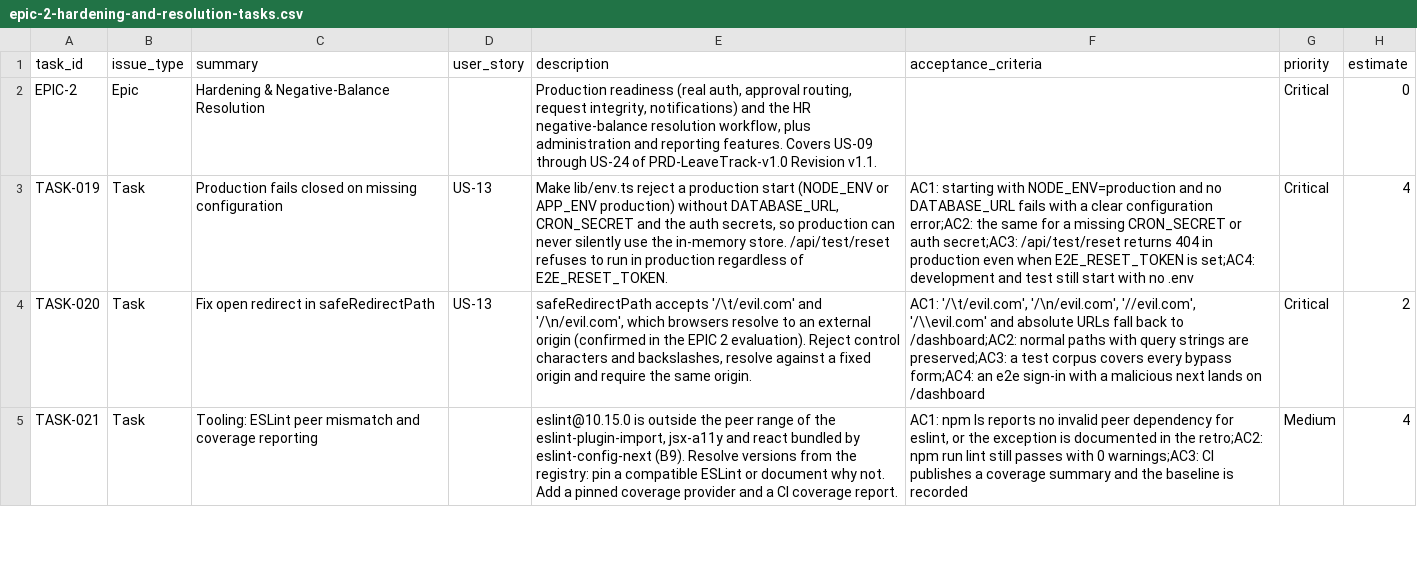
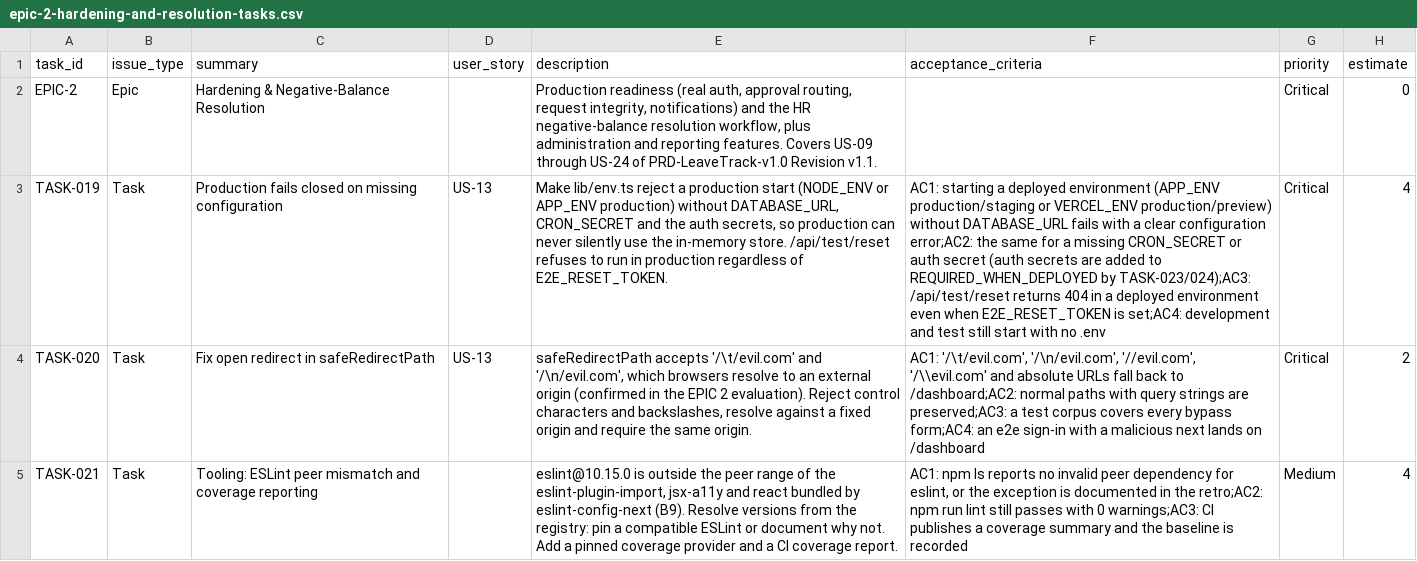
Before and after one commit to jerson-conmigo/leave-track, a CSV file: docs/dev-tasks/epic-2-hardening-and-resolution-tasks.csv, drawn as a sheet; only a part is shown; the diff names each change by its address in the sheet, - before the commit and + after, or states it on an @@ line.

Commit message:
feat(task-019): production fails closed on missing configuration

```diff
--- a/docs/dev-tasks/epic-2-hardening-and-resolution-tasks.csv
+++ b/docs/dev-tasks/epic-2-hardening-and-resolution-tasks.csv
-F3 (acceptance_criteria): AC1: starting with NODE_ENV=production and no DATABASE_URL fails with a clear configuration error;AC2: the same for a missing CRON_SECRET or auth secret;AC3: /api/test/reset returns 404 in production even when…
+F3 (acceptance_criteria): AC1: starting a deployed environment (APP_ENV production/staging or VERCEL_ENV production/preview) without DATABASE_URL fails with a clear configuration error;AC2: the same for a missing CRON_SECRET or auth secret (auth secrets are added to REQUIRED_WHEN_DEPLOYED by TASK-023/024);AC3: /api/test/reset returns 404 in a deployed environment even when…
```
Also changed, not shown: 28 other files.
